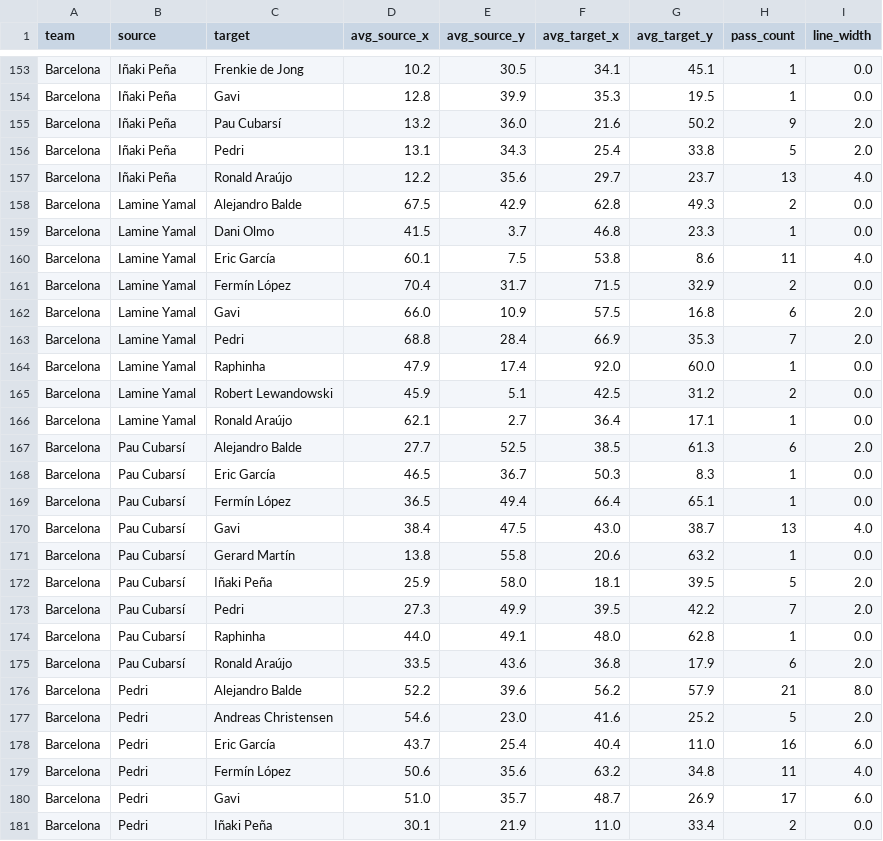
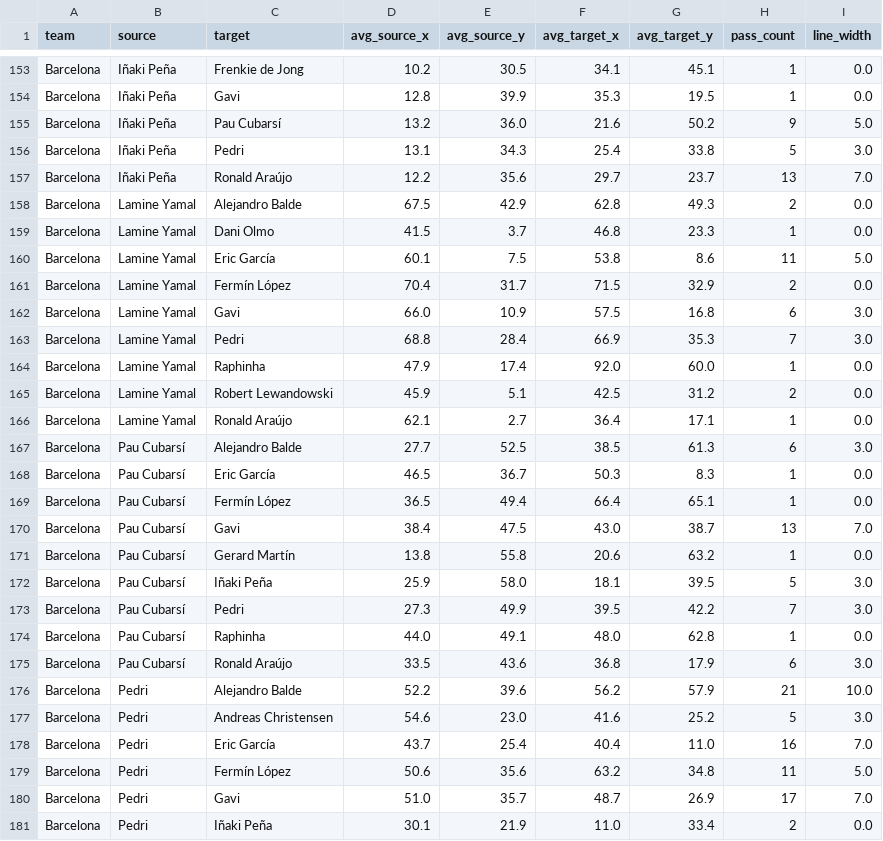
Before and after one commit to jaime-oriol/footballdecoded, a CSV file: visualization/data/match_1821769_connections.csv, drawn as a sheet; only a part is shown, gaps mark what is left out; the diff covers the shown part only.

```diff
--- a/visualization/data/match_1821769_connections.csv
+++ b/visualization/data/match_1821769_connections.csv
@@ -154,11 +154,11 @@ Barcelona,Iñaki Peña,Frenkie de Jong,10.2,30.5,34.1,45.1,1,0.0
 Barcelona,Iñaki Peña,Gavi,12.8,39.9,35.3,19.5,1,0.0
-Barcelona,Iñaki Peña,Pau Cubarsí,13.2,36.0,21.6,50.2,9,2.0
-Barcelona,Iñaki Peña,Pedri,13.1,34.3,25.4,33.8,5,2.0
-Barcelona,Iñaki Peña,Ronald Araújo,12.2,35.6,29.7,23.7,13,4.0
+Barcelona,Iñaki Peña,Pau Cubarsí,13.2,36.0,21.6,50.2,9,5.0
+Barcelona,Iñaki Peña,Pedri,13.1,34.3,25.4,33.8,5,3.0
+Barcelona,Iñaki Peña,Ronald Araújo,12.2,35.6,29.7,23.7,13,7.0
 Barcelona,Lamine Yamal,Alejandro Balde,67.5,42.9,62.8,49.3,2,0.0
 Barcelona,Lamine Yamal,Dani Olmo,41.5,3.7,46.8,23.3,1,0.0
-Barcelona,Lamine Yamal,Eric García,60.1,7.5,53.8,8.6,11,4.0
+Barcelona,Lamine Yamal,Eric García,60.1,7.5,53.8,8.6,11,5.0
 Barcelona,Lamine Yamal,Fermín López,70.4,31.7,71.5,32.9,2,0.0
-Barcelona,Lamine Yamal,Gavi,66.0,10.9,57.5,16.8,6,2.0
-Barcelona,Lamine Yamal,Pedri,68.8,28.4,66.9,35.3,7,2.0
+Barcelona,Lamine Yamal,Gavi,66.0,10.9,57.5,16.8,6,3.0
+Barcelona,Lamine Yamal,Pedri,68.8,28.4,66.9,35.3,7,3.0
 Barcelona,Lamine Yamal,Raphinha,47.9,17.4,92.0,60.0,1,0.0
@@ -166,16 +166,16 @@ Barcelona,Lamine Yamal,Robert Lewandowski,45.9,5.1,42.5,31.2,2,0.0
 Barcelona,Lamine Yamal,Ronald Araújo,62.1,2.7,36.4,17.1,1,0.0
-Barcelona,Pau Cubarsí,Alejandro Balde,27.7,52.5,38.5,61.3,6,2.0
+Barcelona,Pau Cubarsí,Alejandro Balde,27.7,52.5,38.5,61.3,6,3.0
 Barcelona,Pau Cubarsí,Eric García,46.5,36.7,50.3,8.3,1,0.0
 Barcelona,Pau Cubarsí,Fermín López,36.5,49.4,66.4,65.1,1,0.0
-Barcelona,Pau Cubarsí,Gavi,38.4,47.5,43.0,38.7,13,4.0
+Barcelona,Pau Cubarsí,Gavi,38.4,47.5,43.0,38.7,13,7.0
 Barcelona,Pau Cubarsí,Gerard Martín,13.8,55.8,20.6,63.2,1,0.0
-Barcelona,Pau Cubarsí,Iñaki Peña,25.9,58.0,18.1,39.5,5,2.0
-Barcelona,Pau Cubarsí,Pedri,27.3,49.9,39.5,42.2,7,2.0
+Barcelona,Pau Cubarsí,Iñaki Peña,25.9,58.0,18.1,39.5,5,3.0
+Barcelona,Pau Cubarsí,Pedri,27.3,49.9,39.5,42.2,7,3.0
 Barcelona,Pau Cubarsí,Raphinha,44.0,49.1,48.0,62.8,1,0.0
-Barcelona,Pau Cubarsí,Ronald Araújo,33.5,43.6,36.8,17.9,6,2.0
-Barcelona,Pedri,Alejandro Balde,52.2,39.6,56.2,57.9,21,8.0
-Barcelona,Pedri,Andreas Christensen,54.6,23.0,41.6,25.2,5,2.0
-Barcelona,Pedri,Eric García,43.7,25.4,40.4,11.0,16,6.0
-Barcelona,Pedri,Fermín López,50.6,35.6,63.2,34.8,11,4.0
-Barcelona,Pedri,Gavi,51.0,35.7,48.7,26.9,17,6.0
+Barcelona,Pau Cubarsí,Ronald Araújo,33.5,43.6,36.8,17.9,6,3.0
+Barcelona,Pedri,Alejandro Balde,52.2,39.6,56.2,57.9,21,10.0
+Barcelona,Pedri,Andreas Christensen,54.6,23.0,41.6,25.2,5,3.0
+Barcelona,Pedri,Eric García,43.7,25.4,40.4,11.0,16,7.0
+Barcelona,Pedri,Fermín López,50.6,35.6,63.2,34.8,11,5.0
+Barcelona,Pedri,Gavi,51.0,35.7,48.7,26.9,17,7.0
 Barcelona,Pedri,Iñaki Peña,30.1,21.9,11.0,33.4,2,0.0
```
Also changed, not shown: 53 edited cells elsewhere in this file, visualization/data/match_1821769_players.csv, 1 other file.
